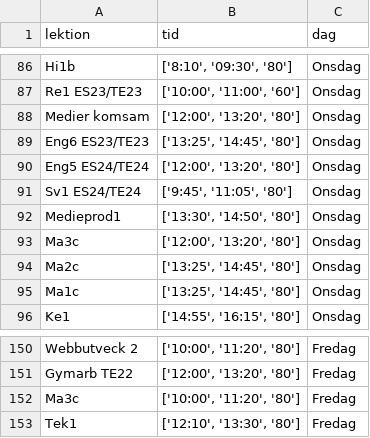
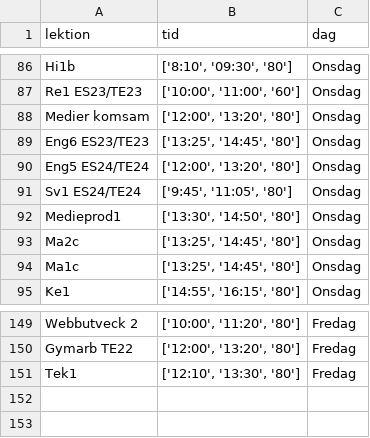
Before and after one commit to albinhasanaj/TE4, a CSV file: lessons.csv, drawn as a sheet; only a part is shown, gaps mark what is left out.

```diff
--- a/lessons.csv
+++ b/lessons.csv
@@ -92,3 +92,2 @@ Sv1 ES24/TE24,"['9:45', '11:05', '80']",Onsdag
 Medieprod1,"['13:30', '14:50', '80']",Onsdag
-Ma3c,"['12:00', '13:20', '80']",Onsdag
 Ma2c,"['13:25', '14:45', '80']",Onsdag
@@ -151,3 +150,2 @@ Webbutveck 2,"['10:00', '11:20', '80']",Fredag
 Gymarb TE22,"['12:00', '13:20', '80']",Fredag
-Ma3c,"['10:00', '11:20', '80']",Fredag
 Tek1,"['12:10', '13:30', '80']",Fredag
```
Also changed, not shown: class_schedules/EE22.csv, class_schedules/EE23.csv, 11 other files.
